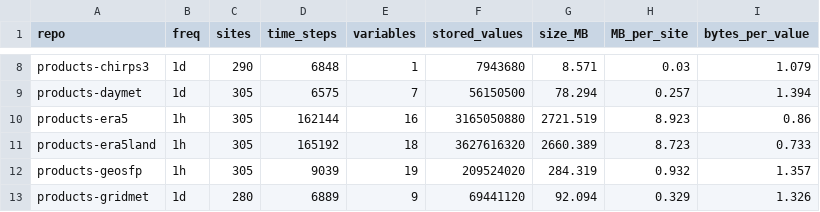
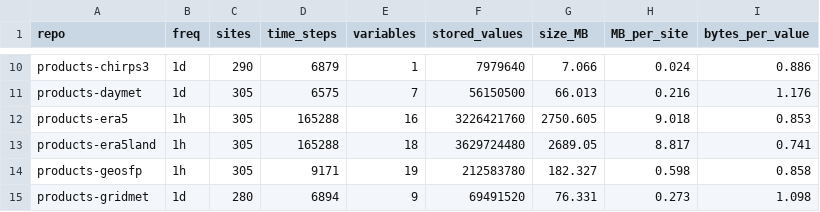
Before and after one commit to ashiklom/simon-code-research, a CSV file: climate-product-compare/results/store_sizes.csv, drawn as a sheet; only a part is shown, gaps mark what is left out; addresses are those after the commit; the diff covers the shown part only; the diff names each change by its address in the sheet, - before the commit and + after, or states it on an @@ line.

```diff
--- a/climate-product-compare/results/store_sizes.csv
+++ b/climate-product-compare/results/store_sizes.csv
-D10 (time_steps): 6848
+D10 (time_steps): 6879
-F10 (stored_values): 7943680
+F10 (stored_values): 7979640
-G10 (size_MB): 8.571
+G10 (size_MB): 7.066
-H10 (MB_per_site): 0.03
+H10 (MB_per_site): 0.024
-I10 (bytes_per_value): 1.079
+I10 (bytes_per_value): 0.886
-G11 (size_MB): 78.294
+G11 (size_MB): 66.013
-H11 (MB_per_site): 0.257
+H11 (MB_per_site): 0.216
-I11 (bytes_per_value): 1.394
+I11 (bytes_per_value): 1.176
-D12 (time_steps): 162144
+D12 (time_steps): 165288
-F12 (stored_values): 3165050880
+F12 (stored_values): 3226421760
-G12 (size_MB): 2721.519
+G12 (size_MB): 2750.605
-H12 (MB_per_site): 8.923
+H12 (MB_per_site): 9.018
-I12 (bytes_per_value): 0.86
+I12 (bytes_per_value): 0.853
-D13 (time_steps): 165192
+D13 (time_steps): 165288
-F13 (stored_values): 3627616320
+F13 (stored_values): 3629724480
-G13 (size_MB): 2660.389
+G13 (size_MB): 2689.05
-H13 (MB_per_site): 8.723
+H13 (MB_per_site): 8.817
-I13 (bytes_per_value): 0.733
+I13 (bytes_per_value): 0.741
-D14 (time_steps): 9039
+D14 (time_steps): 9171
-F14 (stored_values): 209524020
+F14 (stored_values): 212583780
-G14 (size_MB): 284.319
+G14 (size_MB): 182.327
-H14 (MB_per_site): 0.932
+H14 (MB_per_site): 0.598
-I14 (bytes_per_value): 1.357
+I14 (bytes_per_value): 0.858
-D15 (time_steps): 6889
+D15 (time_steps): 6894
-F15 (stored_values): 69441120
+F15 (stored_values): 69491520
-G15 (size_MB): 92.094
+G15 (size_MB): 76.331
-H15 (MB_per_site): 0.329
+H15 (MB_per_site): 0.273
-I15 (bytes_per_value): 1.326
+I15 (bytes_per_value): 1.098
```
Also changed, not shown: 2 added rows and 74 edited cells elsewhere in this file, climate-product-compare/results/storage_estimates.csv, 2 other files.
